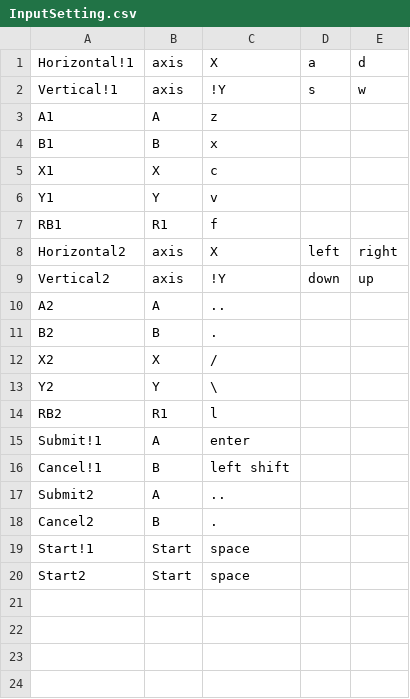
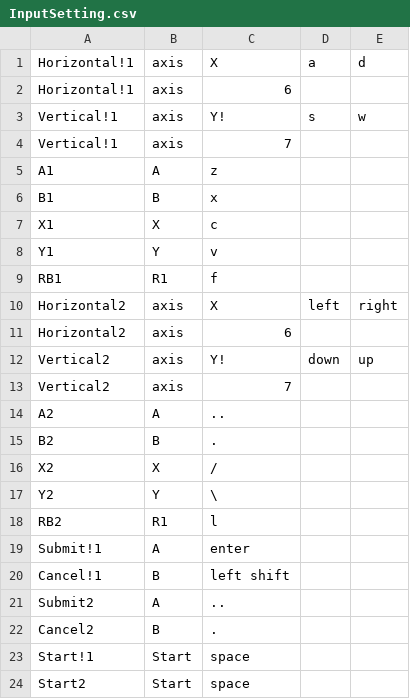
Before and after one commit to KMC319/yurukyara, a CSV file: Yuru/Assets/Plugins/InputManagerSetter/Text/InputSetting.csv, drawn as a sheet.

Commit message:
Input

```diff
--- a/Yuru/Assets/Plugins/InputManagerSetter/Text/InputSetting.csv
+++ b/Yuru/Assets/Plugins/InputManagerSetter/Text/InputSetting.csv
@@ -1,3 +1,5 @@
 Horizontal!1,axis,X,a,d
-Vertical!1,axis,!Y,s,w
+Horizontal!1,axis,6,,
+Vertical!1,axis,Y!,s,w
+Vertical!1,axis,7,,
 A1,A,z,,
@@ -8,3 +10,5 @@ RB1,R1,f,,
 Horizontal2,axis,X,left,right
-Vertical2,axis,!Y,down,up
+Horizontal2,axis,6,,
+Vertical2,axis,Y!,down,up
+Vertical2,axis,7,,
 A2,A,..,,
```
Also changed, not shown: 2 other files.
